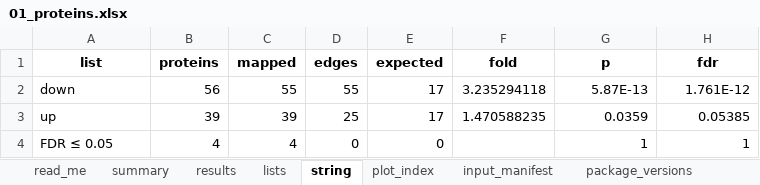
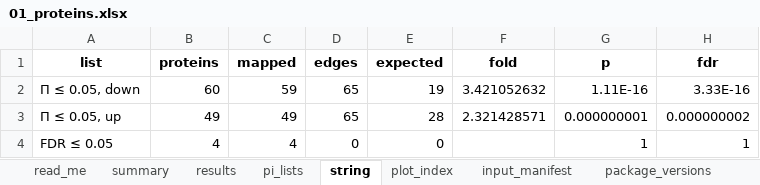
Before and after one commit to Dustyn-T-Lewis/PAS_2026, an Excel workbook: 01_Female/01_Proteins/c_data/01_proteins.xlsx, sheet string, drawn as a sheet; values as stored, in another font and other column widths than the file's, no borders; removed rows and columns are numbered as before the commit, all else as after; the diff names each change by its address in the sheet, - before the commit and + after, or states it on an @@ line.

```diff
--- a/01_Female/01_Proteins/c_data/01_proteins.xlsx (sheet string)
+++ b/01_Female/01_Proteins/c_data/01_proteins.xlsx (sheet string)
-sheet tab: lists
+sheet tab: pi_lists
-row 2: down | 56 | 55 | 55 | 17 | 3.235294118 | 5.87E-13 | 1.761E-12
-row 3: up | 39 | 39 | 25 | 17 | 1.470588235 | 0.0359 | 0.05385
+row 2: Π ≤ 0.05, down | 60 | 59 | 65 | 19 | 3.421052632 | 1.11E-16 | 3.33E-16
+row 3: Π ≤ 0.05, up | 49 | 49 | 65 | 28 | 2.321428571 | 0.000000001 | 0.000000002
```
Also changed, not shown: sheet results, sheet pi_lists, sheet plot_index, sheet read_me, sheet summary, sheet input_manifest, 01_Female/02_Pathways/c_data/02_pathways.xlsx, 01_Female/04_Classification/c_data/04_classification.xlsx, 15 other files.
